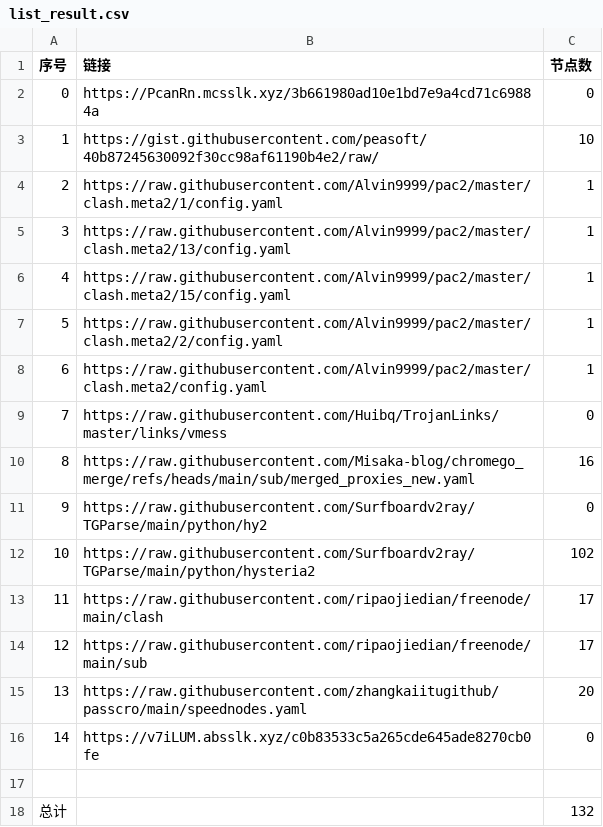
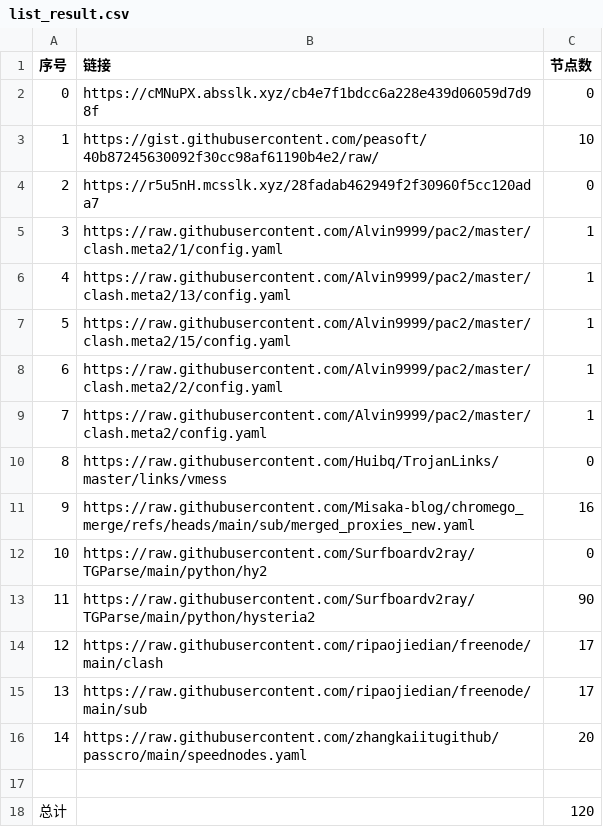
Before and after one commit to bobvane/AutoNode, a CSV file: list_result.csv, drawn as a sheet; removed rows and columns are numbered as before the commit, all else as after; the diff names each change by its address in the sheet, - before the commit and + after, or states it on an @@ line.

```diff
--- a/list_result.csv
+++ b/list_result.csv
-B2 (链接): https://PcanRn.mcsslk.xyz/3b661980ad10e1bd7e9a4cd71c69884a
+B2 (链接): https://cMNuPX.absslk.xyz/cb4e7f1bdcc6a228e439d06059d7d98f
+row 4: 2 | https://r5u5nH.mcsslk.xyz/28fadab462949f2f30960f5cc120ada7 | 0
@@ column A (序号) renumbered between rows 5 and 16 @@
-C13 (节点数): 102
+C13 (节点数): 90
-row 16: 14 | https://v7iLUM.absslk.xyz/c0b83533c5a265cde645ade8270cb0fe | 0
-C18 (节点数): 132
+C18 (节点数): 120
```
Also changed, not shown: 7 other files.
